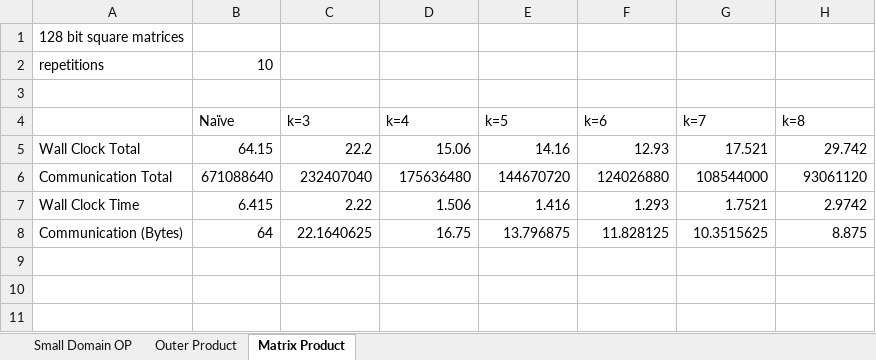
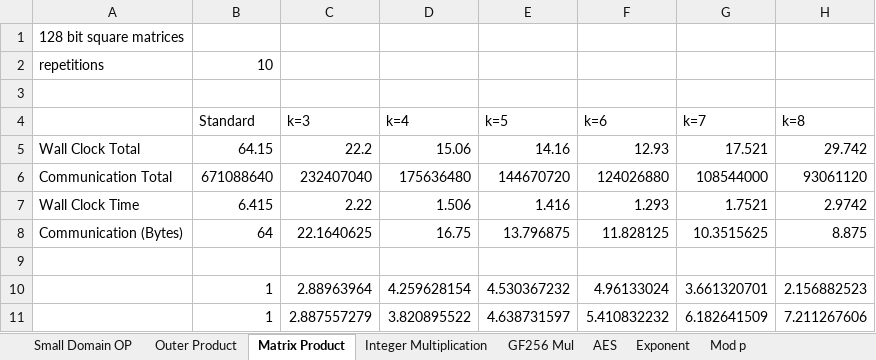
Before and after one commit to DAHeath/one-hot-garbling, an Excel workbook: Results.xlsx, sheet Matrix Product, drawn as a sheet; values as stored, in another font and other column widths than the file's, no borders; charts and pictures not drawn; the diff names each change by its address in the sheet, - before the commit and + after, or states it on an @@ line.

```diff
--- a/Results.xlsx (sheet Matrix Product)
+++ b/Results.xlsx (sheet Matrix Product)
+sheet tab: Integer Multiplication
+sheet tab: GF256 Mul
+sheet tab: AES
+sheet tab: Exponent
+sheet tab: Mod p
-B4: Naïve
+B4: Standard
+row 9: (empty)
+row 10:  | 1 | 2.88963964 | 4.259628154 | 4.530367232 | 4.96133024 | 3.661320701 | 2.156882523
+row 11:  | 1 | 2.887557279 | 3.820895522 | 4.638731597 | 5.410832232 | 6.182641509 | 7.211267606
```
Also changed, not shown: sheet Small Domain OP, sheet Outer Product, charts or pictures, 1 other file.
